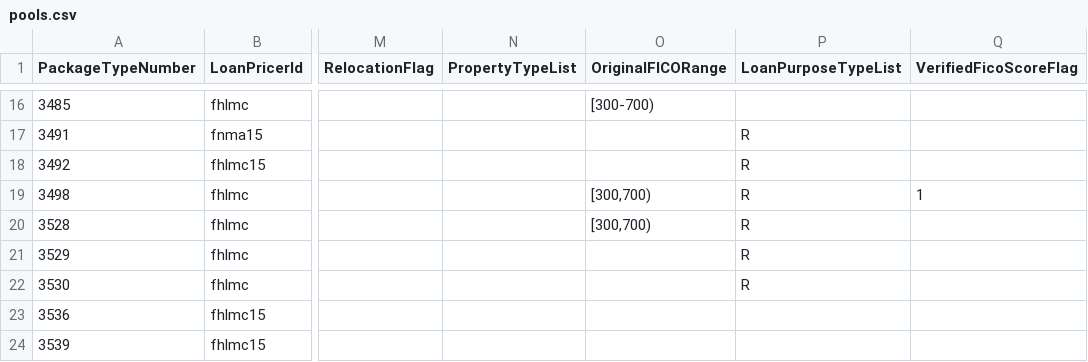
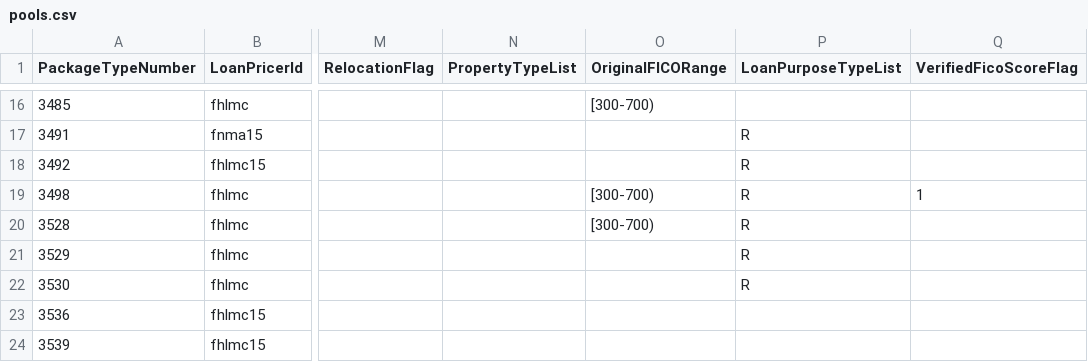
Before and after one commit to JingyuanWu17/MortgageBackedSecurity, a CSV file: src/main/Input/pools.csv, drawn as a sheet; only a part is shown, gaps mark what is left out; the diff names each change by its address in the sheet, - before the commit and + after, or states it on an @@ line.

```diff
--- a/src/main/Input/pools.csv
+++ b/src/main/Input/pools.csv
-O19:O20 (OriginalFICORange): [300,700)
+O19:O20 (OriginalFICORange): [300-700)
```
Also changed, not shown: 4 other files.
